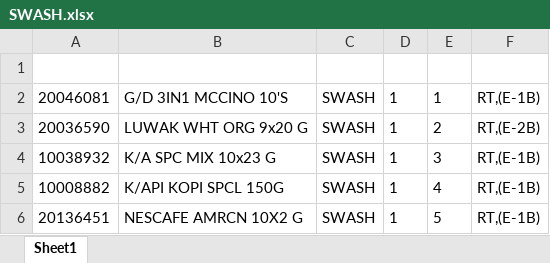
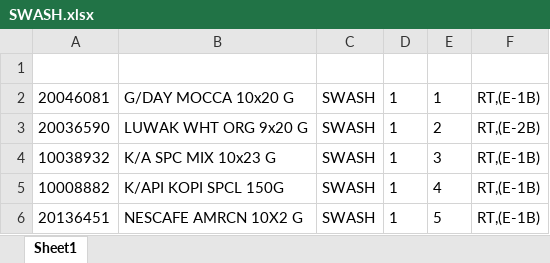
Before and after one commit to Rustandi07/listing, an Excel workbook: E/SWASH.xlsx, sheet Sheet1, drawn as a sheet; values as stored, in another font and other column widths than the file's, no borders; the diff names each change by its address in the sheet, - before the commit and + after, or states it on an @@ line.

Commit message:
upload SWASH.xlsx

```diff
--- a/E/SWASH.xlsx (sheet Sheet1)
+++ b/E/SWASH.xlsx (sheet Sheet1)
-B2: G/D 3IN1 MCCINO 10'S
+B2: G/DAY MOCCA 10x20 G
```
